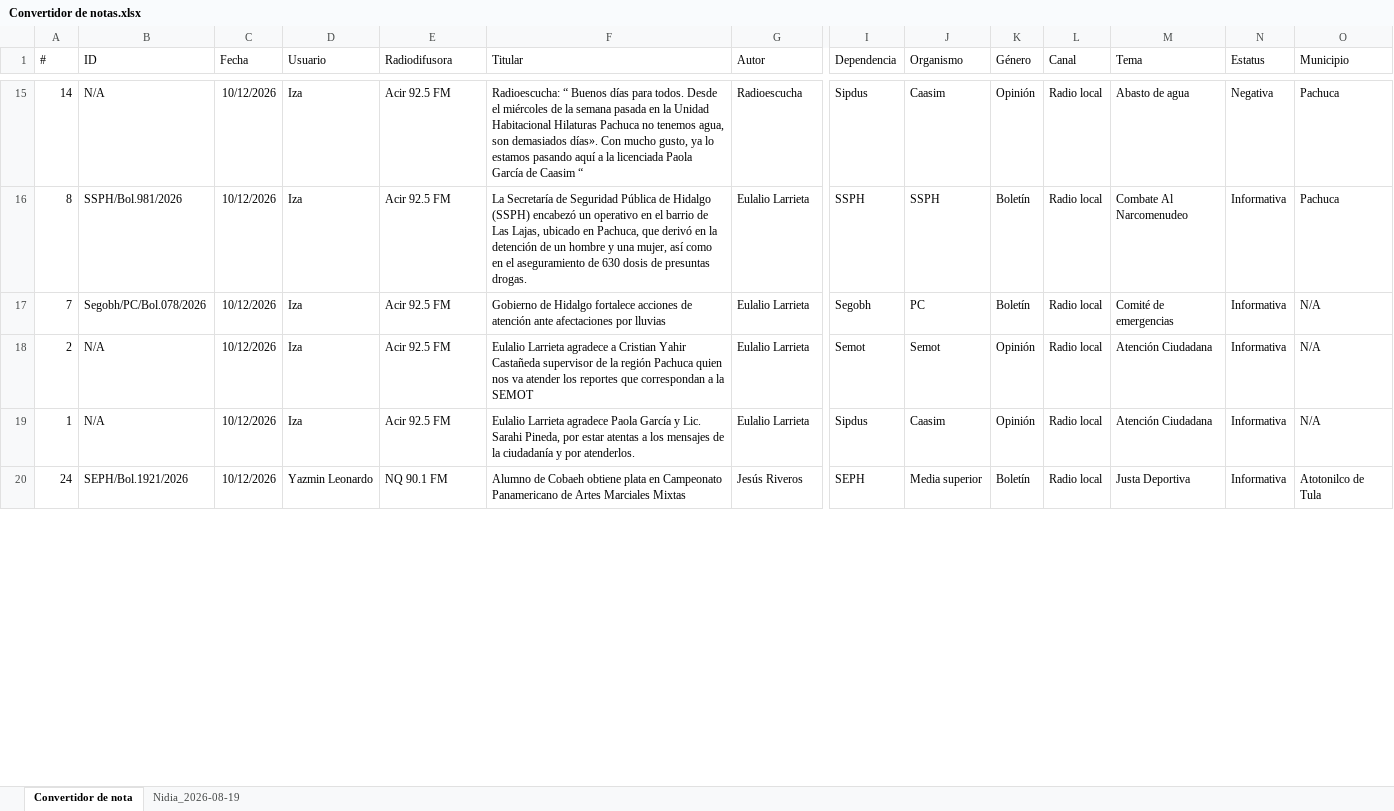
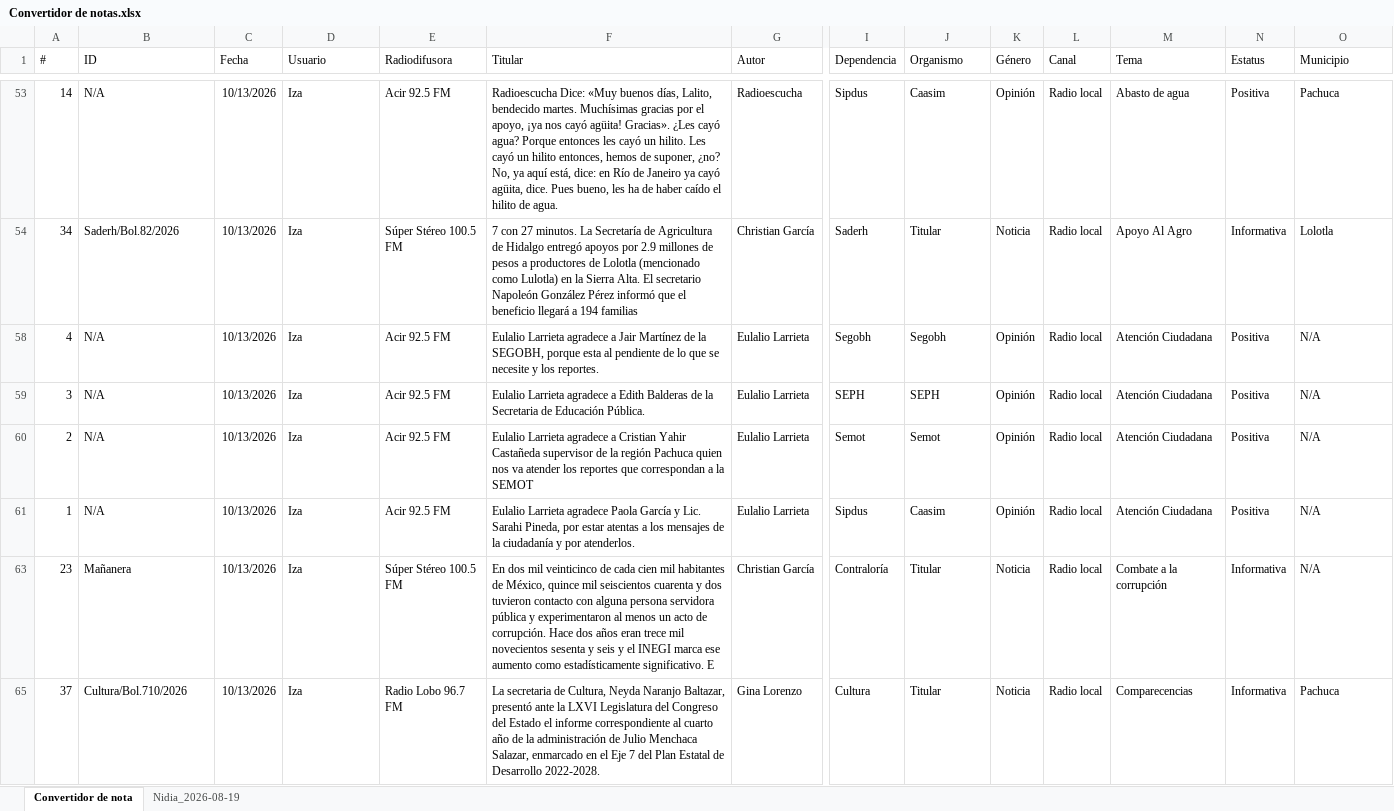
Before and after one commit to thelonious9/ReporteRadio, an Excel workbook: Convertidor de notas.xlsx, sheet Convertidor de nota, drawn as a sheet; only a part is shown, gaps mark what is left out; values as stored, in another font and other column widths than the file's, no borders; table styles not drawn; removed rows and columns are numbered as before the commit, all else as after; rows hold the shown columns only; the diff covers the shown part only; the diff names each change by its address in the sheet, - before the commit and + after, or states it on an @@ line.

```diff
--- a/Convertidor de notas.xlsx (sheet Convertidor de nota)
+++ b/Convertidor de notas.xlsx (sheet Convertidor de nota)
-C53 (Fecha): 10/12/2026
+C53 (Fecha): 10/13/2026
-F53 (Titular): Radioescucha: “ Buenos días para todos. Desde el miércoles de la semana pasada en la Unidad Habitacional Hilaturas Pachuca no tenemos agua, son demasiados días». Con mucho gusto, ya lo estamos pasando aquí a la licenciada Paola García de Caasim “
+F53 (Titular): Radioescucha Dice: «Muy buenos días, Lalito, bendecido martes. Muchísimas gracias por el apoyo, ¡ya nos cayó agüita! Gracias». ¿Les cayó agua? Porque entonces les cayó un hilito. Les cayó un hilito entonces, hemos de suponer, ¿no? No, ya aquí está, dice: en Río de Janeiro ya cayó agüita, dice. Pues bueno, les ha de haber caído el hilito de agua.
-N53 (Estatus): Negativa
+N53 (Estatus): Positiva
-row 16: 8 | SSPH/Bol.981/2026 | 10/12/2026 | Iza | Acir 92.5 FM | La Secretaría de Seguridad Pública de Hidalgo (SSPH) encabezó un operativo en el barrio de Las Lajas, ubicado en Pachuca, que derivó en la detención de un hombre y una mujer, así como en el aseguramiento de 630 dosis de presuntas drogas. | Eulalio Larrieta | SSPH | SSPH | Boletín | Radio local | Combate Al Narcomenudeo | Informativa | Pachuca
+row 54: 34 | Saderh/Bol.82/2026 | 10/13/2026 | Iza | Súper Stéreo 100.5 FM | 7 con 27 minutos. La Secretaría de Agricultura de Hidalgo entregó apoyos por 2.9 millones de pesos a productores de Lolotla (mencionado como Lulotla) en la Sierra Alta. El secretario Napoleón González Pérez informó que el beneficio llegará a 194 familias | Christian García | Saderh | Titular | Noticia | Radio local | Apoyo Al Agro | Informativa | Lolotla
-A58 (#): 7
+A58 (#): 4
-B58 (ID): Segobh/PC/Bol.078/2026
+B58 (ID): N/A
-C58 (Fecha): 10/12/2026
+C58 (Fecha): 10/13/2026
-F58 (Titular): Gobierno de Hidalgo fortalece acciones de atención ante afectaciones por lluvias
+F58 (Titular): Eulalio Larrieta agradece a Jair Martínez de la SEGOBH, porque esta al pendiente de lo que se necesite y los reportes.
-J58 (Organismo): PC
+J58 (Organismo): Segobh
-K58 (Género): Boletín
+K58 (Género): Opinión
-M58 (Tema): Comité de emergencias
+M58 (Tema): Atención Ciudadana
-N58 (Estatus): Informativa
+N58 (Estatus): Positiva
+row 59: 3 | N/A | 10/13/2026 | Iza | Acir 92.5 FM | Eulalio Larrieta agradece a Edith Balderas de la Secretaria de Educación Pública. | Eulalio Larrieta | SEPH | SEPH | Opinión | Radio local | Atención Ciudadana | Positiva | N/A
-C60:C61 (Fecha): 10/12/2026
+C60:C61 (Fecha): 10/13/2026
-N60:N61 (Estatus): Informativa
+N60:N61 (Estatus): Positiva
-row 20: 24 | SEPH/Bol.1921/2026 | 10/12/2026 | Yazmin Leonardo | NQ 90.1 FM | Alumno de Cobaeh obtiene plata en Campeonato Panamericano de Artes Marciales Mixtas | Jesús Riveros | SEPH | Media superior | Boletín | Radio local | Justa Deportiva | Informativa | Atotonilco de Tula
+row 63: 23 | Mañanera | 10/13/2026 | Iza | Súper Stéreo 100.5 FM | En dos mil veinticinco de cada cien mil habitantes de México, quince mil seiscientos cuarenta y dos tuvieron contacto con alguna persona servidora pública y experimentaron al menos un acto de corrupción. Hace dos años eran trece mil novecientos sesenta y seis y el INEGI marca ese aumento como estadísticamente significativo. E | Christian García | Contraloría | Titular | Noticia | Radio local | Combate a la corrupción | Informativa | N/A
+row 65: 37 | Cultura/Bol.710/2026 | 10/13/2026 | Iza | Radio Lobo 96.7 FM | La secretaria de Cultura, Neyda Naranjo Baltazar, presentó ante la LXVI Legislatura del Congreso del Estado el informe correspondiente al cuarto año de la administración de Julio Menchaca Salazar, enmarcado en el Eje 7 del Plan Estatal de Desarrollo 2022-2028. | Gina Lorenzo | Cultura | Titular | Noticia | Radio local | Comparecencias | Informativa | Pachuca
```
Also changed, not shown: 32 added rows, 65 removed rows and 80 edited cells elsewhere in this sheet, sheet Nidia_2026-08-19, hidden cells, Reporte_Radio - copia.xlsx, Tabla XML.xlsx, 2 other files.
